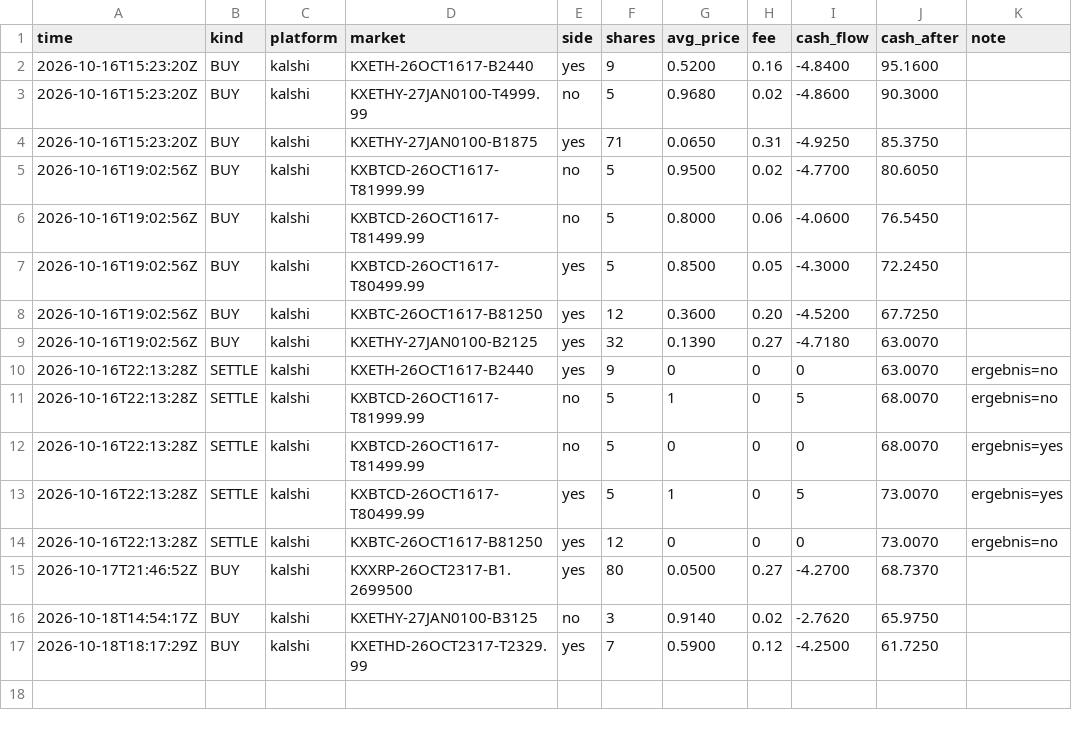
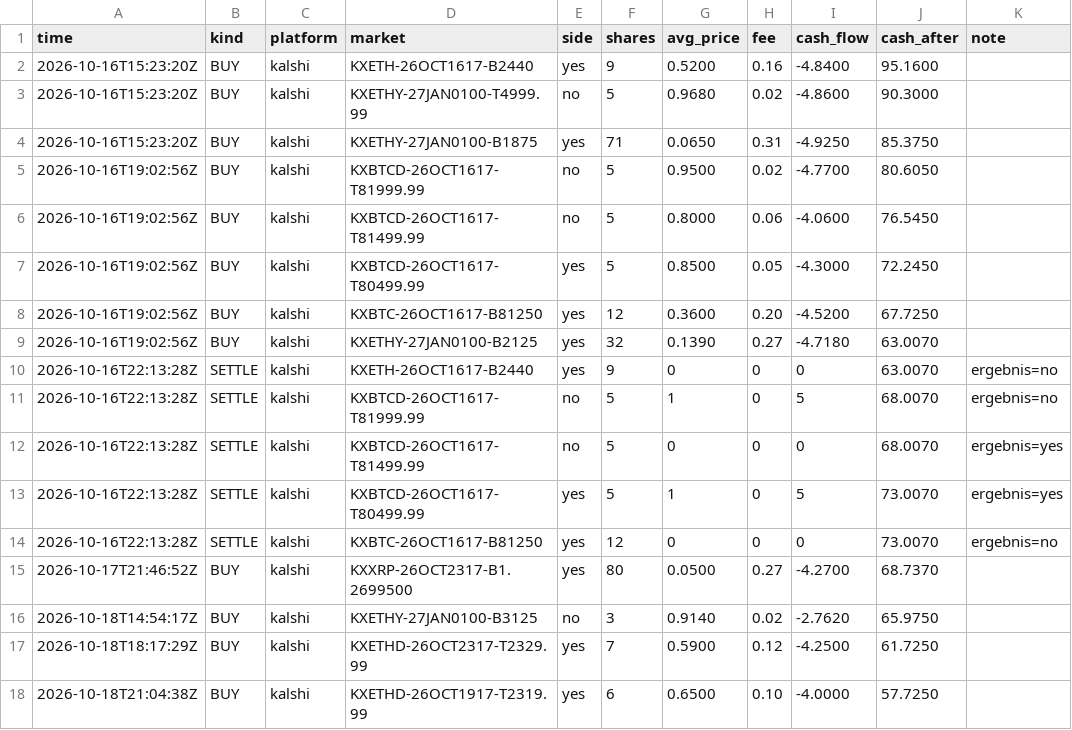
Before and after one commit to rouvenwieland/wahrscheinlichkeits-scanner-public, a CSV file: data/trades_modell_roh.csv, drawn as a sheet; the diff names each change by its address in the sheet, - before the commit and + after, or states it on an @@ line.

```diff
--- a/data/trades_modell_roh.csv
+++ b/data/trades_modell_roh.csv
+row 18: 2026-10-18T21:04:38Z | BUY | kalshi | KXETHD-26OCT1917-T2319.99 | yes | 6 | 0.6500 | 0.10 | -4.0000 | 57.7250
```
Also changed, not shown: data/berichte/verlauf.csv, data/trades_punkt.csv, 5 other files.
